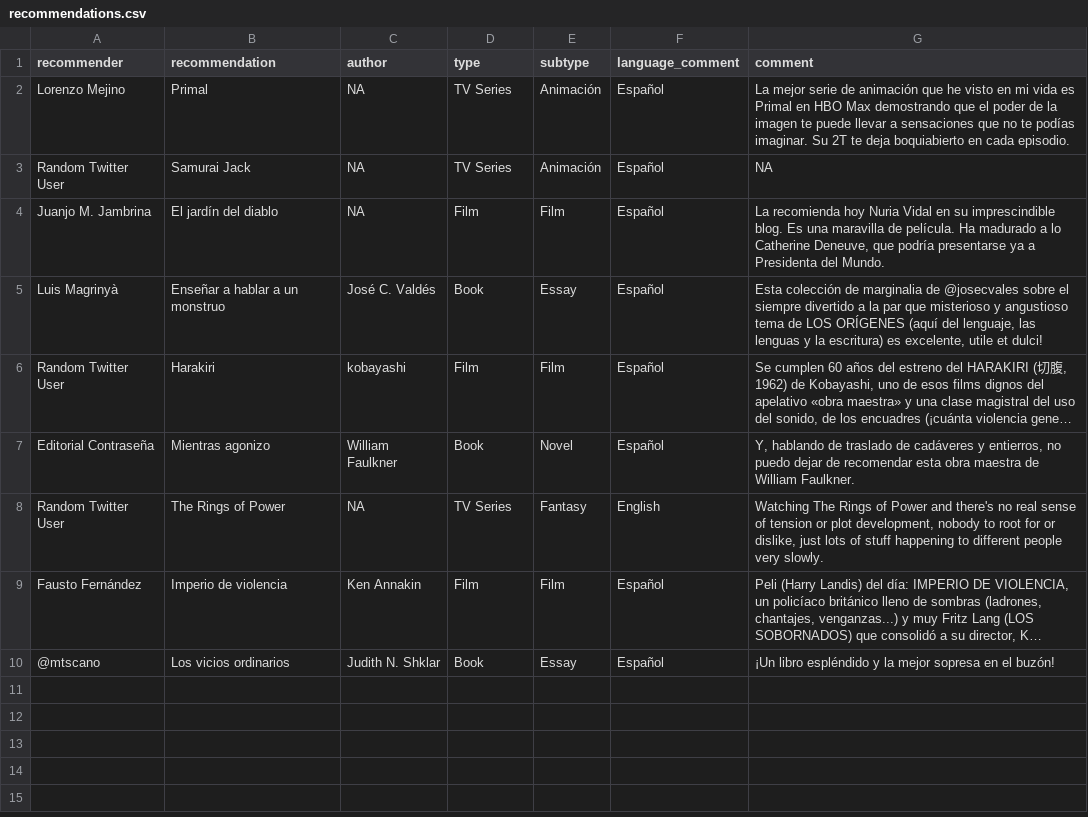
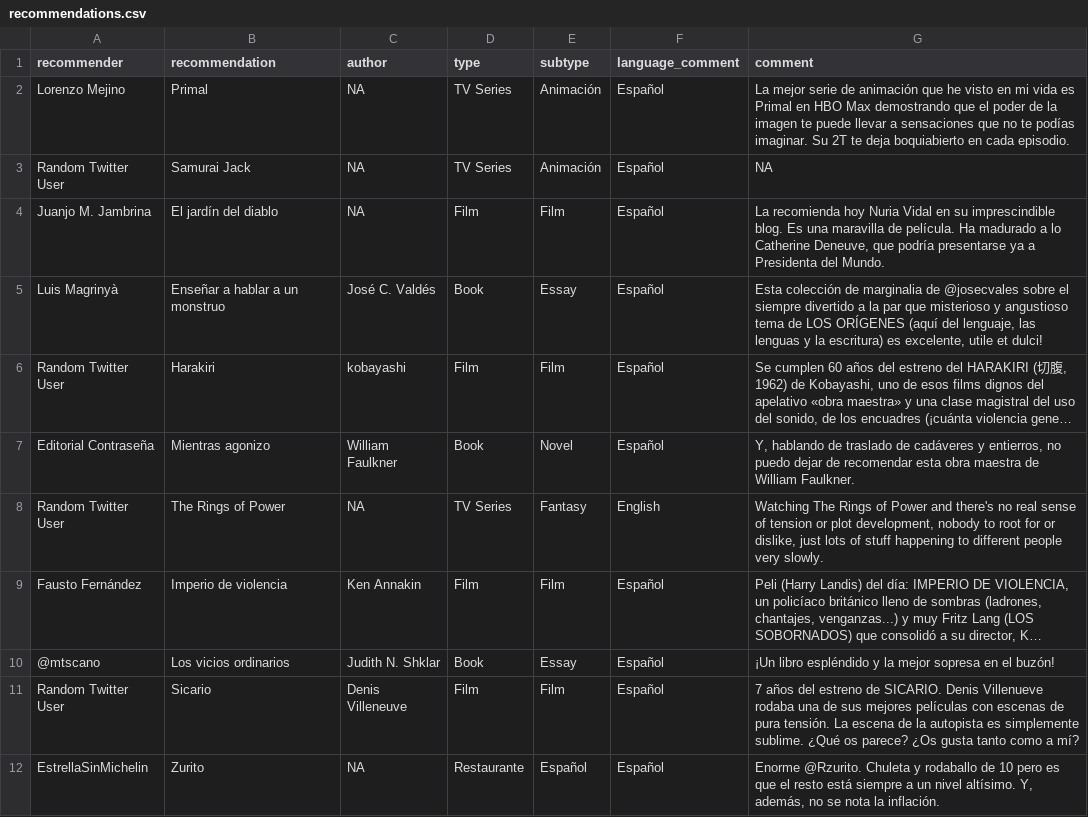
Before and after one commit to GuilleDiaz7/databases, a CSV file: recommendations.csv, drawn as a sheet; long unchanged cells end in …; the diff names each change by its address in the sheet, - before the commit and + after, or states it on an @@ line.

Commit message:
Update recommendations.csv

```diff
--- a/recommendations.csv
+++ b/recommendations.csv
+row 11: Random Twitter User | Sicario | Denis Villeneuve | Film | Film | Español | 7 años del estreno de SICARIO. Denis Villenueve rodaba una de sus mejores películas con escenas de pura tensión. La escena de la autopista es simplemente sublime. ¿Qué os parece? ¿Os gusta tanto como a mí?
+row 12: EstrellaSinMichelin | Zurito | NA | Restaurante | Español | Español | Enorme @Rzurito. Chuleta y rodaballo de 10 pero es que el resto está siempre a un nivel altísimo. Y, además, no se nota la inflación.
```
